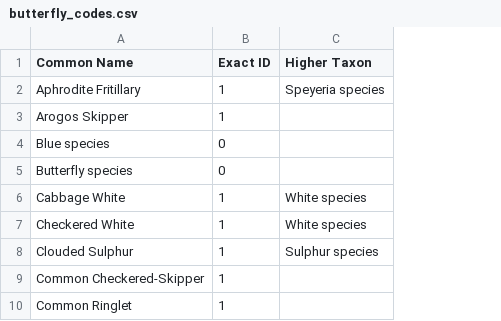
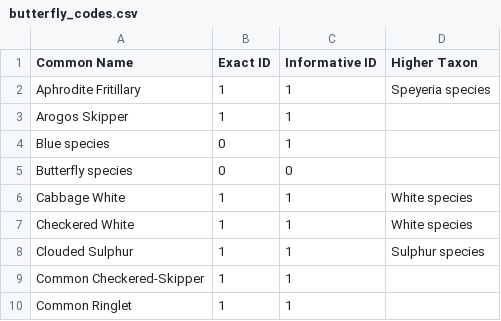
Before and after one commit to anyllmarkevich/cheatgrass_wildlife_wildfire_data, a CSV file: data/raw/butterfly_data/butterfly_codes.csv, drawn as a sheet; only a part is shown; the diff names each change by its address in the sheet, - before the commit and + after, or states it on an @@ line.

Commit message:
Finished code for butterfly data.

```diff
--- a/data/raw/butterfly_data/butterfly_codes.csv
+++ b/data/raw/butterfly_data/butterfly_codes.csv
+column C (Informative ID), rows 2-10: 1 | 1 | 1 | 0 | 1 | 1 | 1 | 1 | 1
```
Also changed, not shown: data/raw/butterfly_data/butterfly_survey_metadata.csv, data/raw/butterfly_data/butterfly_surveys.csv, 3 other files.
